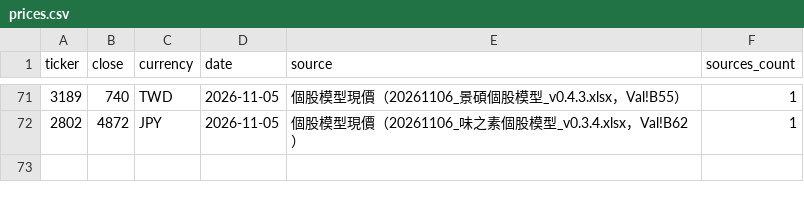
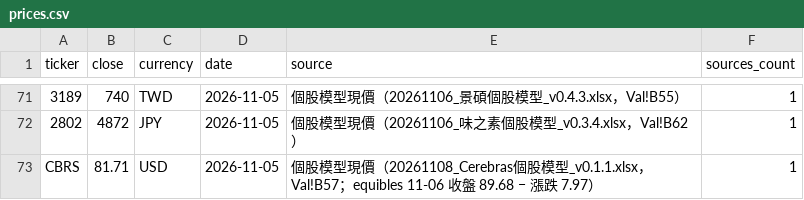
Before and after one commit to YinchenChang/company-models, a CSV file: markets/invest_map/data/prices.csv, drawn as a sheet; only a part is shown, gaps mark what is left out; the diff names each change by its address in the sheet, - before the commit and + after, or states it on an @@ line.

```diff
--- a/markets/invest_map/data/prices.csv
+++ b/markets/invest_map/data/prices.csv
+row 73: CBRS | 81.71 | USD | 2026-11-05 | 個股模型現價（20261108_Cerebras個股模型_v0.1.1.xlsx，Val!B57；equibles 11-06 收盤 89.68 − 漲跌 7.97） | 1
```
Also changed, not shown: tools/target_summary/universe.csv, 11 other files.
